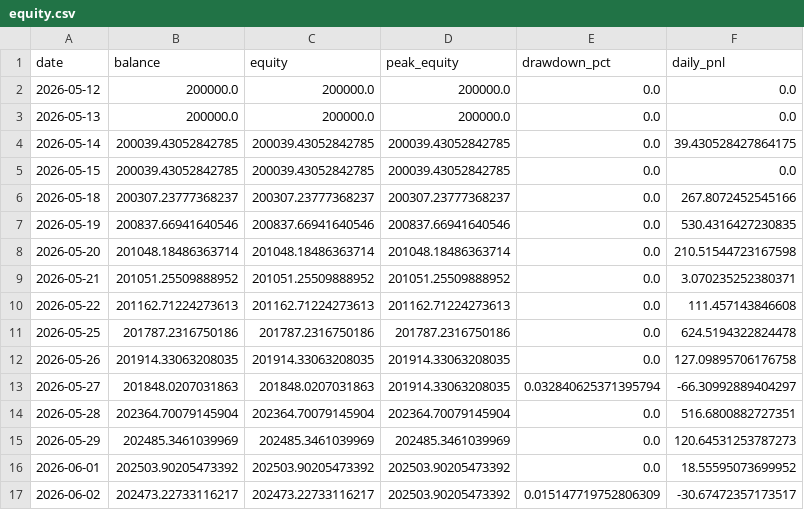
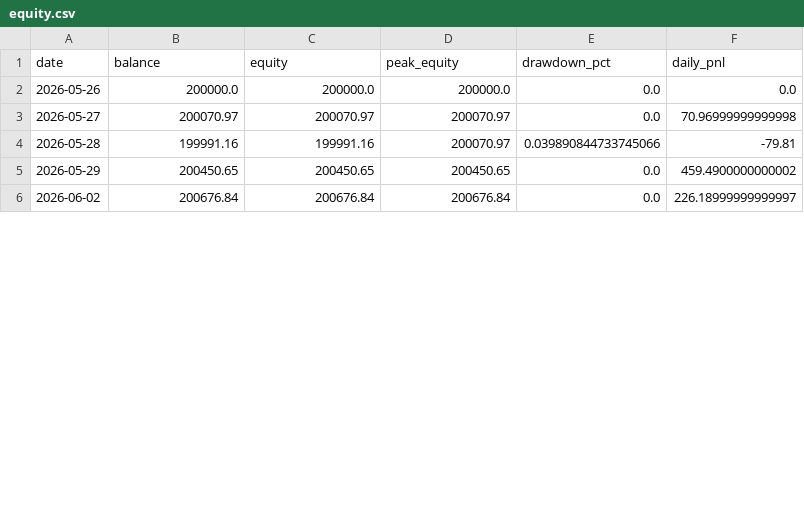
Before and after one commit to FrogAstronaut232/ftmo-dashboard, a CSV file: data/200k/g10/live/equity.csv, drawn as a sheet; only a part is shown; the diff covers the shown part only.

```diff
--- a/data/200k/g10/live/equity.csv
+++ b/data/200k/g10/live/equity.csv
@@ -1,17 +1,6 @@
 date,balance,equity,peak_equity,drawdown_pct,daily_pnl
-2026-05-12,200000.0,200000.0,200000.0,0.0,0.0
-2026-05-13,200000.0,200000.0,200000.0,0.0,0.0
-2026-05-14,200039.43052842785,200039.43052842785,200039.43052842785,0.0,39.430528427864175
-2026-05-15,200039.43052842785,200039.43052842785,200039.43052842785,0.0,0.0
-2026-05-18,200307.23777368237,200307.23777368237,200307.23777368237,0.0,267.8072452545166
-2026-05-19,200837.66941640546,200837.66941640546,200837.66941640546,0.0,530.4316427230835
-2026-05-20,201048.18486363714,201048.18486363714,201048.18486363714,0.0,210.51544723167598
-2026-05-21,201051.25509888952,201051.25509888952,201051.25509888952,0.0,3.070235252380371
-2026-05-22,201162.71224273613,201162.71224273613,201162.71224273613,0.0,111.457143846608
-2026-05-25,201787.2316750186,201787.2316750186,201787.2316750186,0.0,624.5194322824478
-2026-05-26,201914.33063208035,201914.33063208035,201914.33063208035,0.0,127.09895706176758
-2026-05-27,201848.0207031863,201848.0207031863,201914.33063208035,0.032840625371395794,-66.30992889404297
-2026-05-28,202364.70079145904,202364.70079145904,202364.70079145904,0.0,516.6800882727351
-2026-05-29,202485.3461039969,202485.3461039969,202485.3461039969,0.0,120.64531253787273
-2026-06-01,202503.90205473392,202503.90205473392,202503.90205473392,0.0,18.55595073699952
-2026-06-02,202473.22733116217,202473.22733116217,202503.90205473392,0.015147719752806309,-30.67472357173517
+2026-05-26,200000.0,200000.0,200000.0,0.0,0.0
+2026-05-27,200070.97,200070.97,200070.97,0.0,70.96999999999998
+2026-05-28,199991.16,199991.16,200070.97,0.039890844733745066,-79.81
+2026-05-29,200450.65,200450.65,200450.65,0.0,459.4900000000002
+2026-06-02,200676.84,200676.84,200676.84,0.0,226.18999999999997
```
Also changed, not shown: 1 added row and 10 edited cells elsewhere in this file, data/200k/g10/live/trades.csv, 1 other file.
